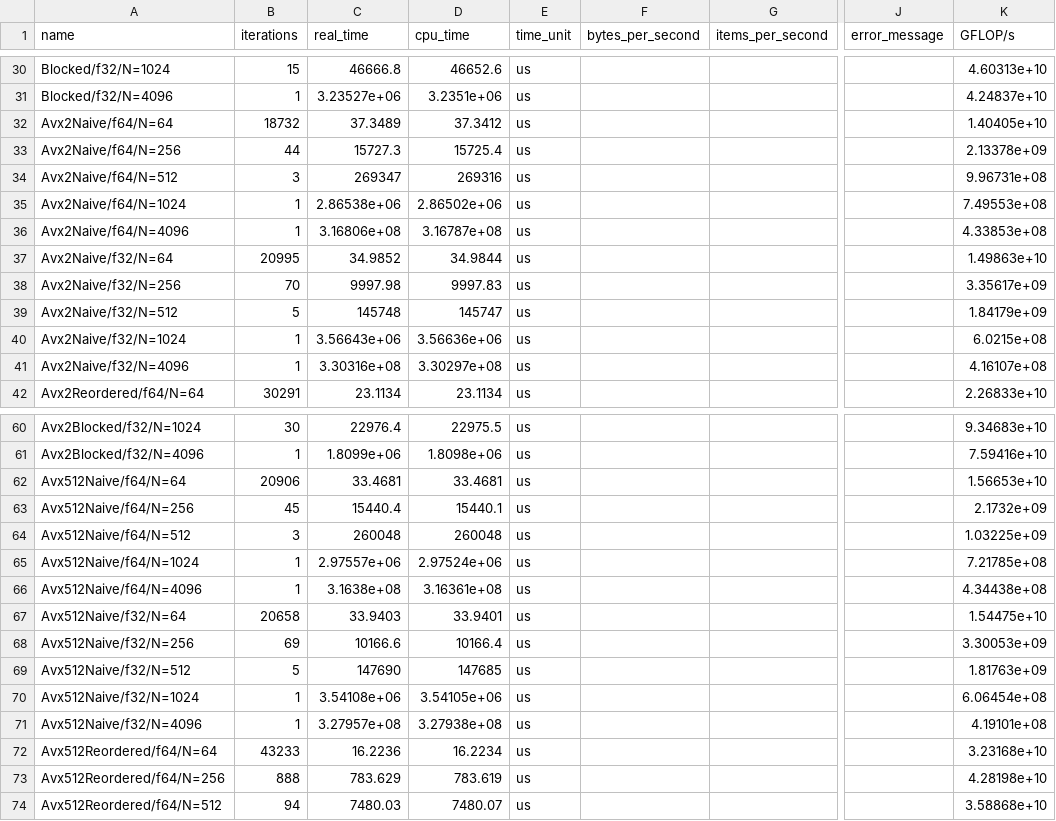
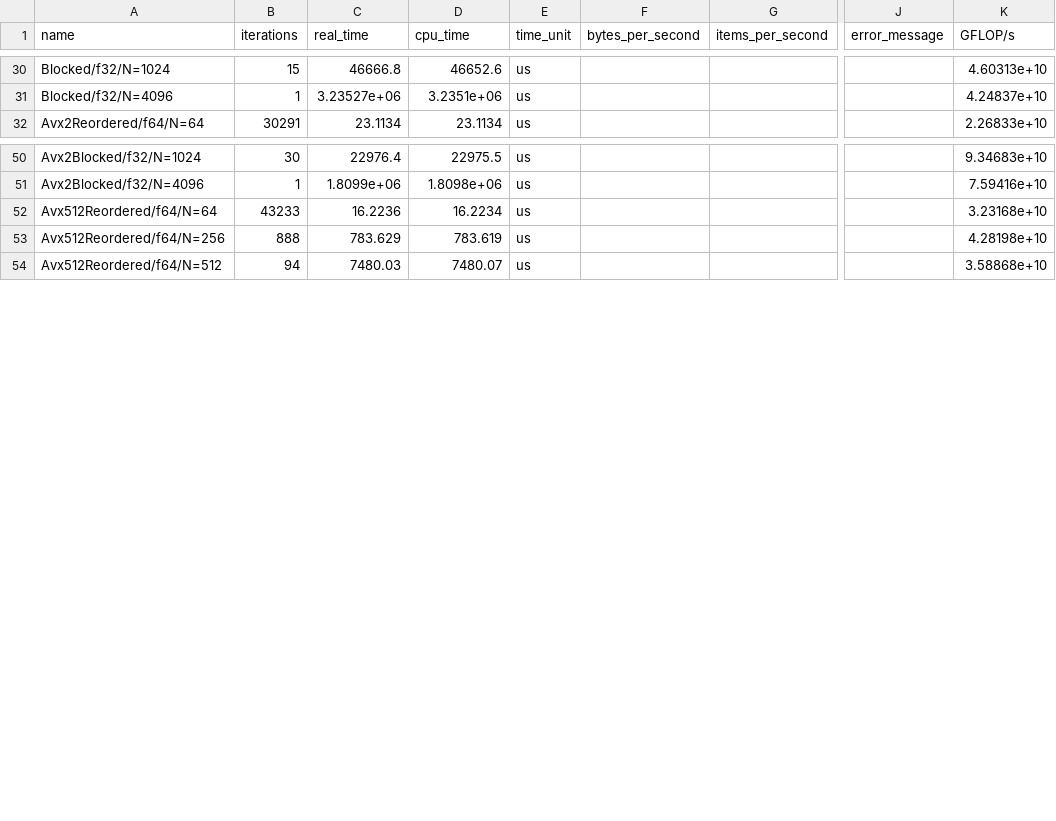
Before and after one commit to vdeviatkov/hpc-math-core, a CSV file: docs/experiments/cpu-simd/bench_zen5.csv, drawn as a sheet; only a part is shown, gaps mark what is left out; rows hold the shown columns only; the diff covers the shown part only; the diff names each change by its address in the sheet, - before the commit and + after, or states it on an @@ line.

Commit message:
data update

```diff
--- a/docs/experiments/cpu-simd/bench_zen5.csv
+++ b/docs/experiments/cpu-simd/bench_zen5.csv
-row 32: Avx2Naive/f64/N=64 | 18732 | 37.3489 | 37.3412 | us |  |  |  | 1.40405e+10
-row 33: Avx2Naive/f64/N=256 | 44 | 15727.3 | 15725.4 | us |  |  |  | 2.13378e+09
-row 34: Avx2Naive/f64/N=512 | 3 | 269347 | 269316 | us |  |  |  | 9.96731e+08
-row 35: Avx2Naive/f64/N=1024 | 1 | 2.86538e+06 | 2.86502e+06 | us |  |  |  | 7.49553e+08
-row 36: Avx2Naive/f64/N=4096 | 1 | 3.16806e+08 | 3.16787e+08 | us |  |  |  | 4.33853e+08
-row 37: Avx2Naive/f32/N=64 | 20995 | 34.9852 | 34.9844 | us |  |  |  | 1.49863e+10
-row 38: Avx2Naive/f32/N=256 | 70 | 9997.98 | 9997.83 | us |  |  |  | 3.35617e+09
-row 39: Avx2Naive/f32/N=512 | 5 | 145748 | 145747 | us |  |  |  | 1.84179e+09
-row 40: Avx2Naive/f32/N=1024 | 1 | 3.56643e+06 | 3.56636e+06 | us |  |  |  | 6.0215e+08
-row 41: Avx2Naive/f32/N=4096 | 1 | 3.30316e+08 | 3.30297e+08 | us |  |  |  | 4.16107e+08
-row 62: Avx512Naive/f64/N=64 | 20906 | 33.4681 | 33.4681 | us |  |  |  | 1.56653e+10
-row 63: Avx512Naive/f64/N=256 | 45 | 15440.4 | 15440.1 | us |  |  |  | 2.1732e+09
-row 64: Avx512Naive/f64/N=512 | 3 | 260048 | 260048 | us |  |  |  | 1.03225e+09
-row 65: Avx512Naive/f64/N=1024 | 1 | 2.97557e+06 | 2.97524e+06 | us |  |  |  | 7.21785e+08
-row 66: Avx512Naive/f64/N=4096 | 1 | 3.1638e+08 | 3.16361e+08 | us |  |  |  | 4.34438e+08
-row 67: Avx512Naive/f32/N=64 | 20658 | 33.9403 | 33.9401 | us |  |  |  | 1.54475e+10
-row 68: Avx512Naive/f32/N=256 | 69 | 10166.6 | 10166.4 | us |  |  |  | 3.30053e+09
-row 69: Avx512Naive/f32/N=512 | 5 | 147690 | 147685 | us |  |  |  | 1.81763e+09
-row 70: Avx512Naive/f32/N=1024 | 1 | 3.54108e+06 | 3.54105e+06 | us |  |  |  | 6.06454e+08
-row 71: Avx512Naive/f32/N=4096 | 1 | 3.27957e+08 | 3.27938e+08 | us |  |  |  | 4.19101e+08
```
Also changed, not shown: 20 removed rows elsewhere in this file, docs/experiments/cpu-simd/bench_m4.csv.
